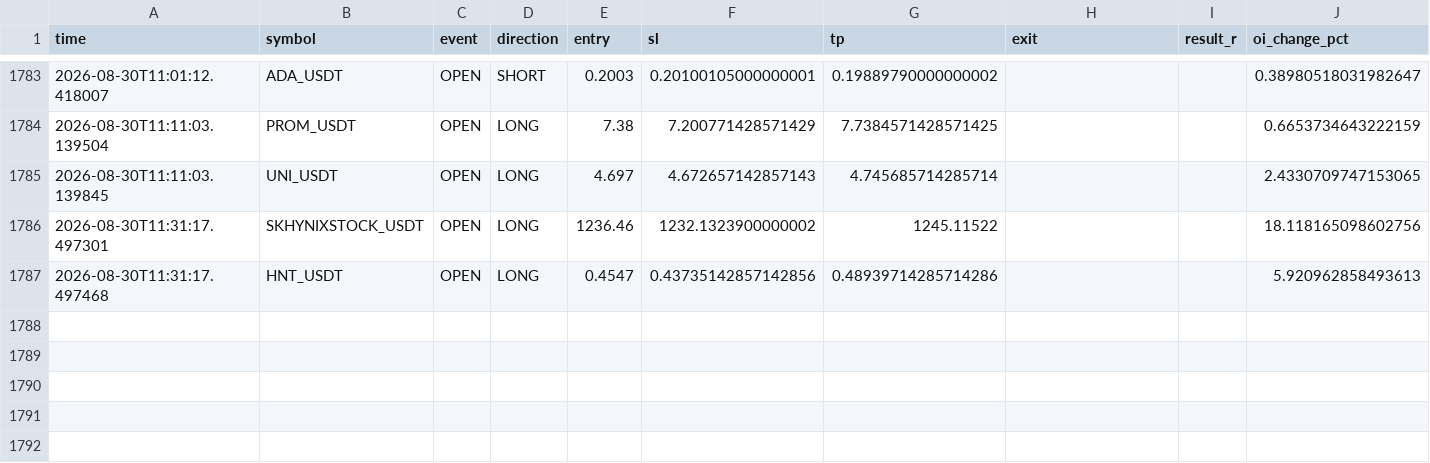
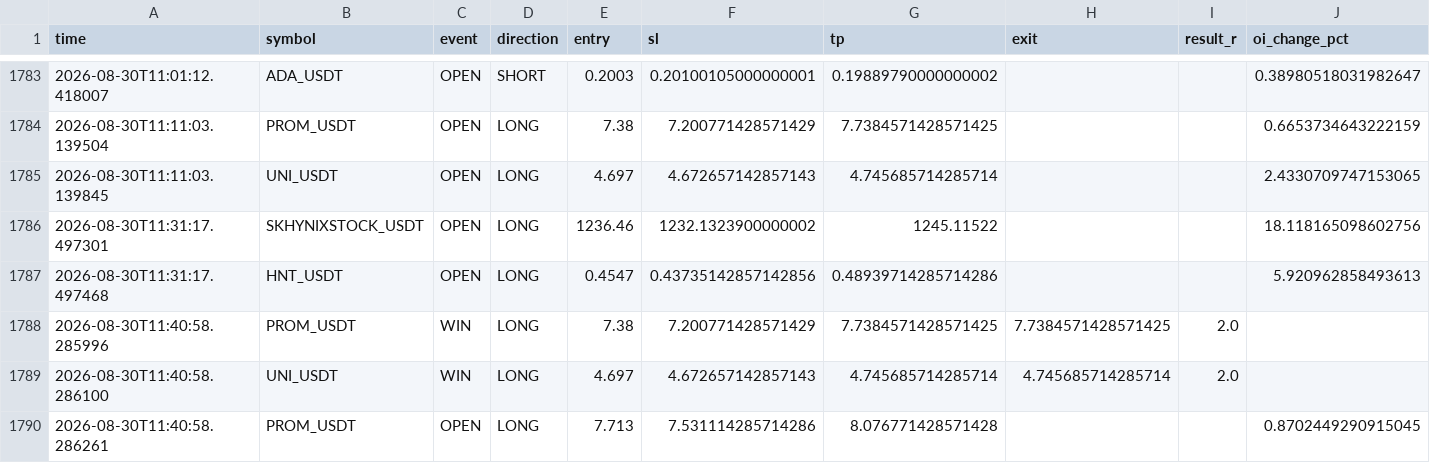
Before and after one commit to Sho-Sho122/mexc-monitor, a CSV file: strategy_oi_funding.csv, drawn as a sheet; only a part is shown, gaps mark what is left out; rows hold the shown columns only; the diff names each change by its address in the sheet, - before the commit and + after, or states it on an @@ line.

```diff
--- a/strategy_oi_funding.csv
+++ b/strategy_oi_funding.csv
+row 1788: 2026-08-30T11:40:58.285996 | PROM_USDT | WIN | LONG | 7.38 | 7.200771428571429 | 7.7384571428571425 | 7.7384571428571425 | 2.0
+row 1789: 2026-08-30T11:40:58.286100 | UNI_USDT | WIN | LONG | 4.697 | 4.672657142857143 | 4.745685714285714 | 4.745685714285714 | 2.0
+row 1790: 2026-08-30T11:40:58.286261 | PROM_USDT | OPEN | LONG | 7.713 | 7.531114285714286 | 8.076771428571428 |  |  | 0.8702449290915045
```
Also changed, not shown: 7 other files.
